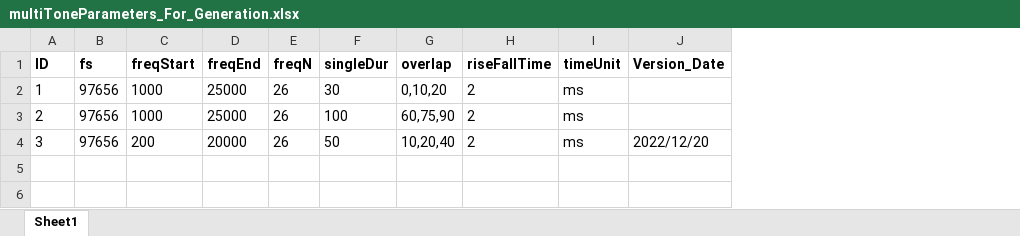
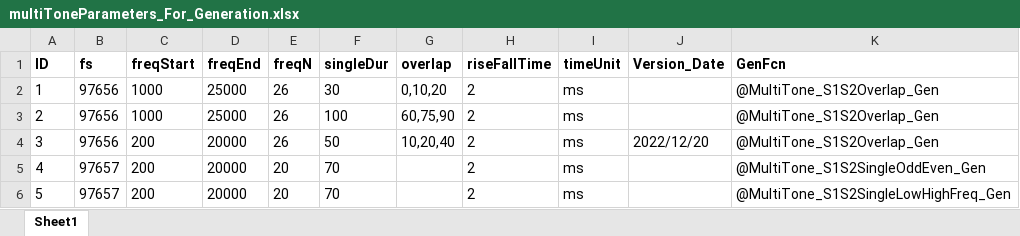
Before and after one commit to springZJU/ClickTrainGeneration, an Excel workbook: MultiTone/multiToneParameters_For_Generation.xlsx, sheet Sheet1, drawn as a sheet; values as stored, in another font and other column widths than the file's, no borders; the diff names each change by its address in the sheet, - before the commit and + after, or states it on an @@ line.

```diff
--- a/MultiTone/multiToneParameters_For_Generation.xlsx (sheet Sheet1)
+++ b/MultiTone/multiToneParameters_For_Generation.xlsx (sheet Sheet1)
+column K (GenFcn), rows 2-4: all @MultiTone_S1S2Overlap_Gen
+row 5: 4 | 97657 | 200 | 20000 | 20 | 70 |  | 2 | ms |  | @MultiTone_S1S2SingleOddEven_Gen
+row 6: 5 | 97657 | 200 | 20000 | 20 | 70 |  | 2 | ms |  | @MultiTone_S1S2SingleLowHighFreq_Gen
```
Also changed, not shown: 8 other files.
